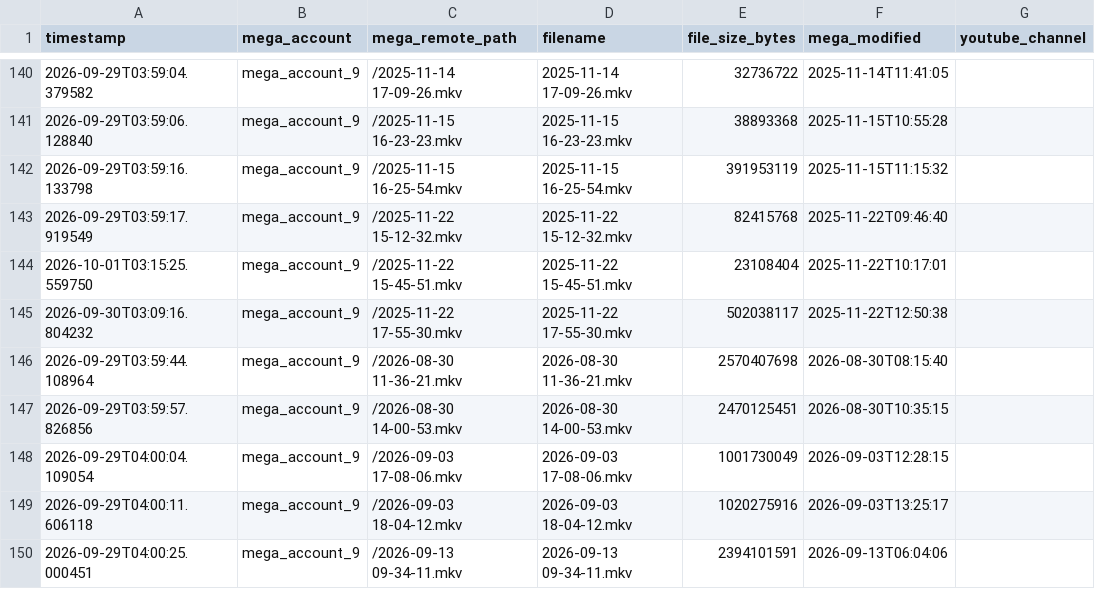
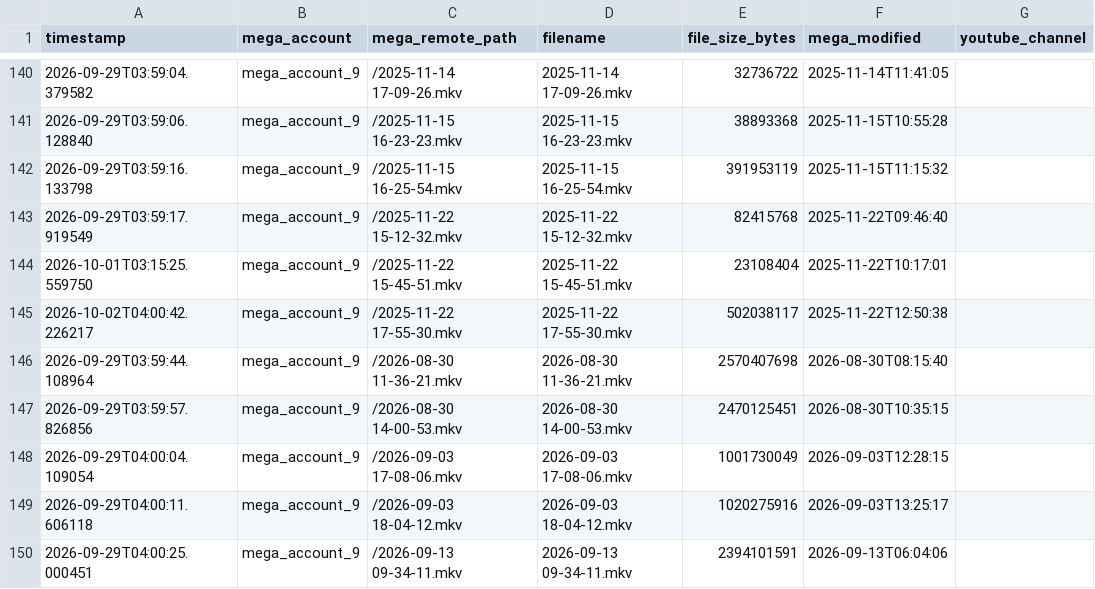
Before and after one commit to authorss81/mega2drive, a CSV file: manifest.csv, drawn as a sheet; only a part is shown, gaps mark what is left out; the diff covers the shown part only; the diff names each change by its address in the sheet, - before the commit and + after, or states it on an @@ line.

```diff
--- a/manifest.csv
+++ b/manifest.csv
-A145 (timestamp): 2026-09-30T03:09:16.804232
+A145 (timestamp): 2026-10-02T04:00:42.226217
```
Also changed, not shown: 20 edited cells elsewhere in this file, 1 other file.
